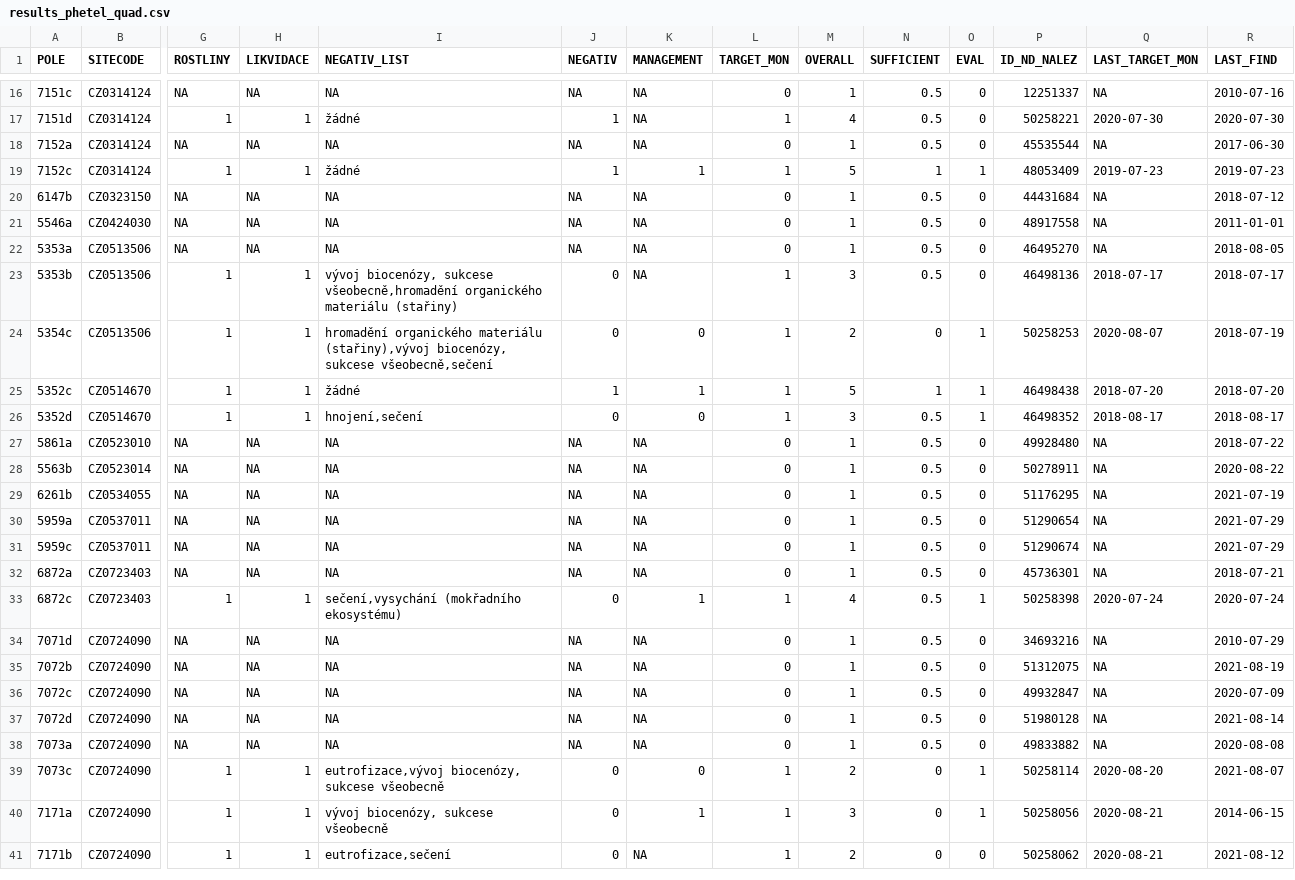
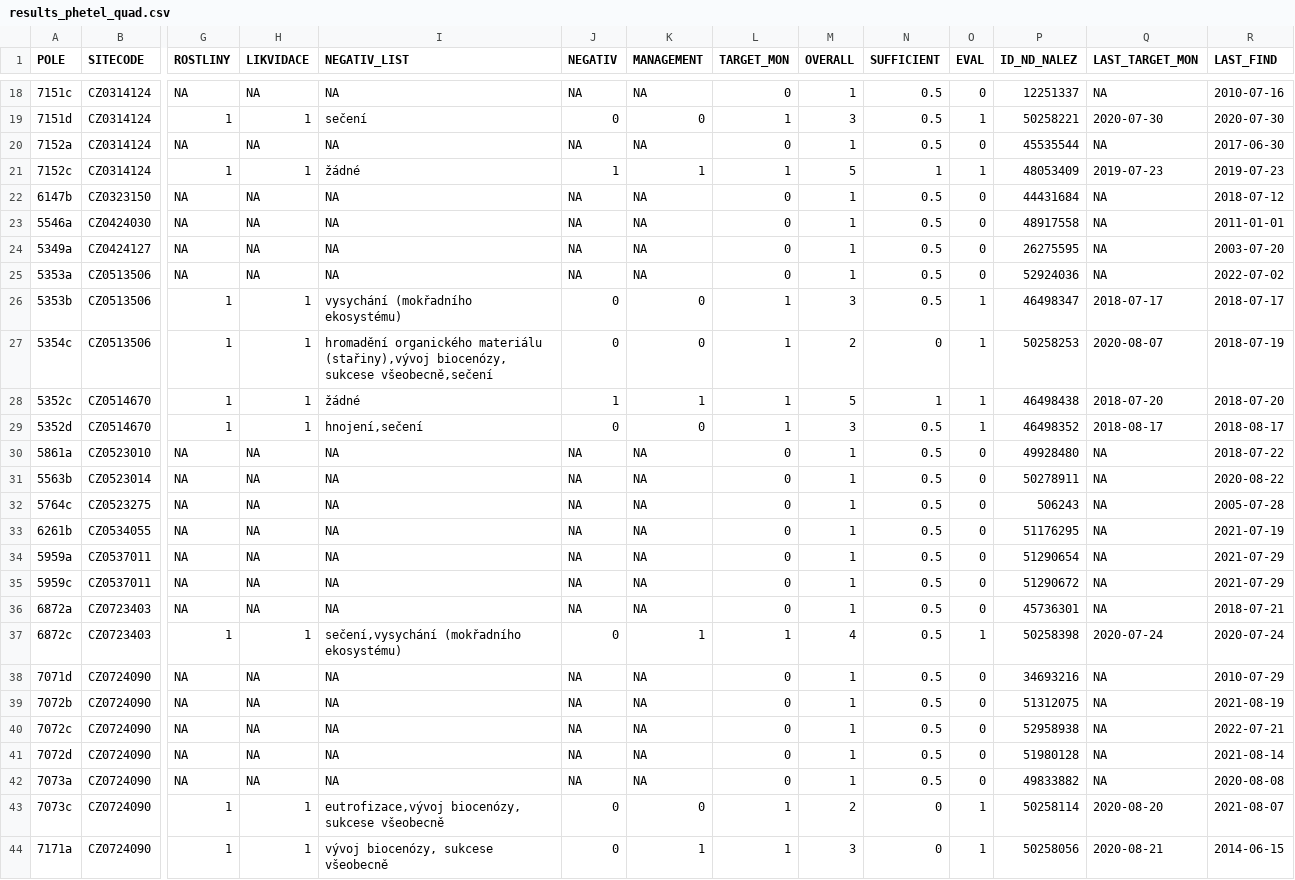
Before and after one commit to jonasgaigr/N2K.CZ, a CSV file: results/results_phetel_quad.csv, drawn as a sheet; only a part is shown, gaps mark what is left out; the shorter side is filled out with more unchanged rows; addresses are those after the commit; rows hold the shown columns only; the diff covers the shown part only; the diff names each change by its address in the sheet, - before the commit and + after, or states it on an @@ line.

```diff
--- a/results/results_phetel_quad.csv
+++ b/results/results_phetel_quad.csv
-I19 (NEGATIV_LIST): žádné
+I19 (NEGATIV_LIST): sečení
-J19 (NEGATIV): 1
+J19 (NEGATIV): 0
-K19 (MANAGEMENT): NA
+K19 (MANAGEMENT): 0
-M19 (OVERALL): 4
+M19 (OVERALL): 3
-O19 (EVAL): 0
+O19 (EVAL): 1
+row 24: 5349a | CZ0424127 | NA | NA | NA | NA | NA | 0 | 1 | 0.5 | 0 | 26275595 | NA | 2003-07-20
-P25 (ID_ND_NALEZ): 46495270
+P25 (ID_ND_NALEZ): 52924036
-R25 (LAST_FIND): 2018-08-05
+R25 (LAST_FIND): 2022-07-02
-I26 (NEGATIV_LIST): vývoj biocenózy, sukcese všeobecně,hromadění organického materiálu (stařiny)
+I26 (NEGATIV_LIST): vysychání (mokřadního ekosystému)
-K26 (MANAGEMENT): NA
+K26 (MANAGEMENT): 0
-O26 (EVAL): 0
+O26 (EVAL): 1
-P26 (ID_ND_NALEZ): 46498136
+P26 (ID_ND_NALEZ): 46498347
+row 32: 5764c | CZ0523275 | NA | NA | NA | NA | NA | 0 | 1 | 0.5 | 0 | 506243 | NA | 2005-07-28
-P35 (ID_ND_NALEZ): 51290674
+P35 (ID_ND_NALEZ): 51290672
-P40 (ID_ND_NALEZ): 49932847
+P40 (ID_ND_NALEZ): 52958938
-R40 (LAST_FIND): 2020-07-09
+R40 (LAST_FIND): 2022-07-21
```
Also changed, not shown: 2 added rows and 27 edited cells elsewhere in this file, 1 other file.
